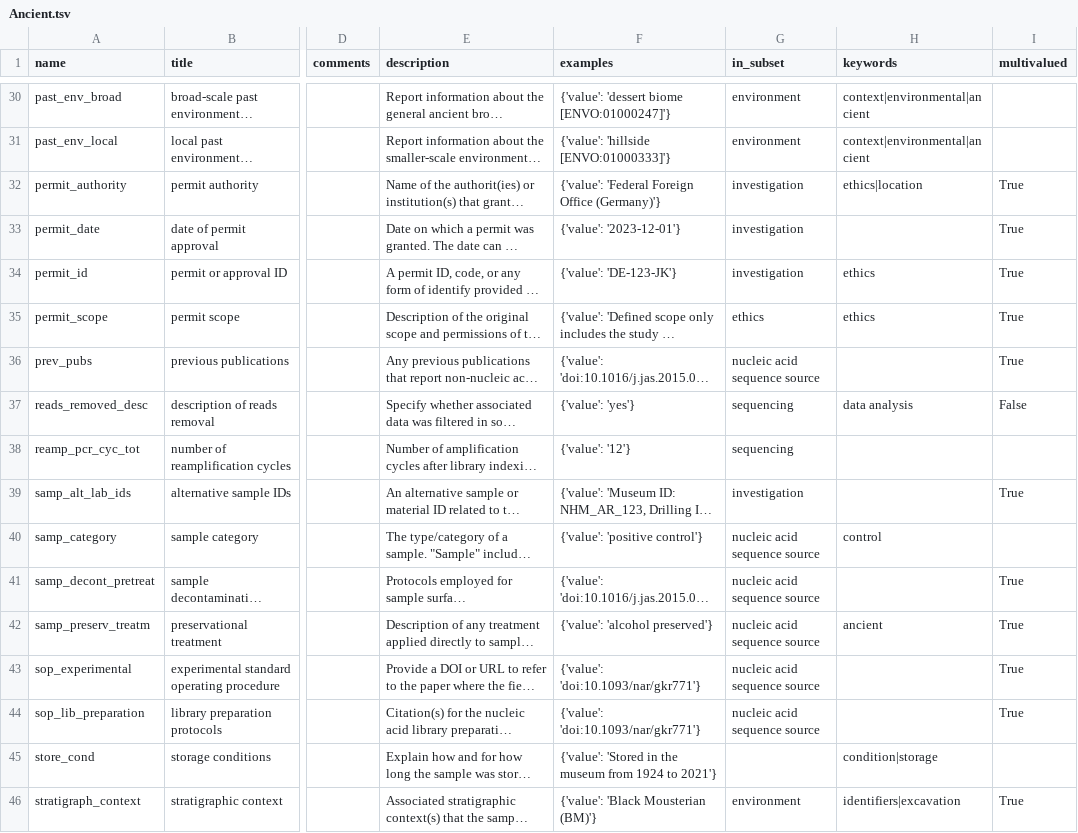
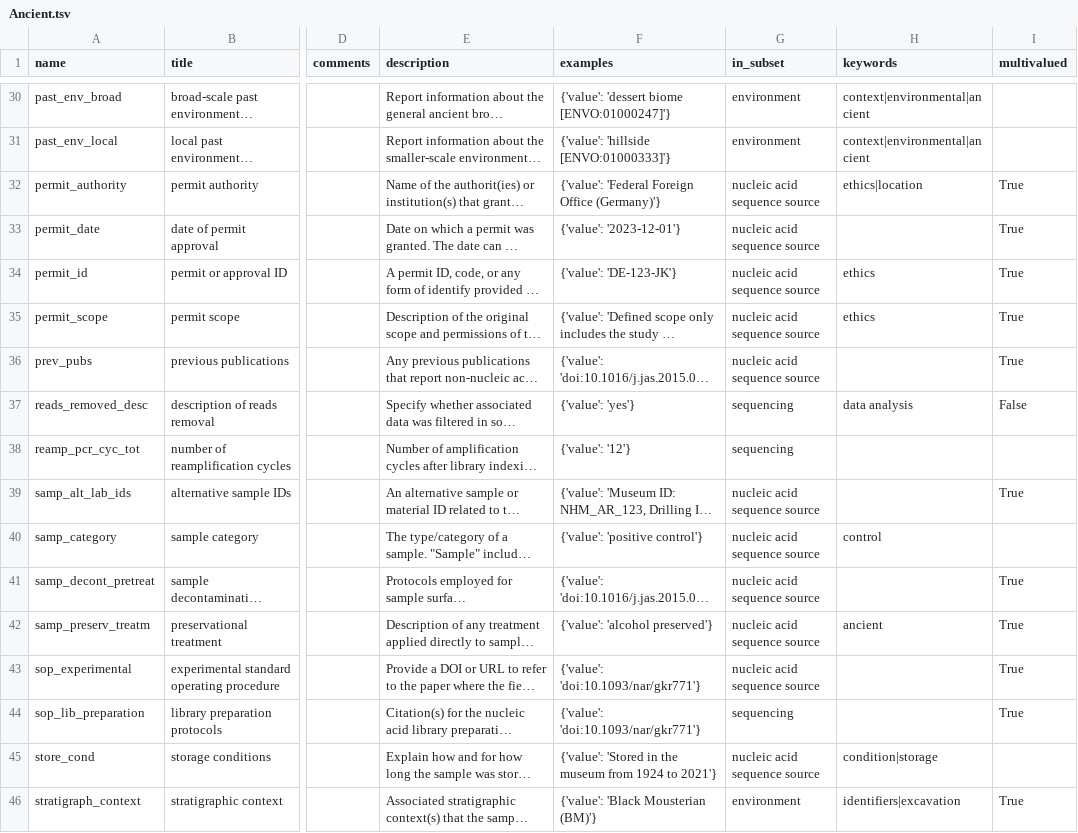
Before and after one commit to MIxS-MInAS/extension-ancient, a TSV file: project/class-model-tsvs/Ancient.tsv, drawn as a sheet; only a part is shown, gaps mark what is left out; long unchanged cells end in …; the diff covers the shown part only; the diff names each change by its address in the sheet, - before the commit and + after, or states it on an @@ line.

```diff
--- a/project/class-model-tsvs/Ancient.tsv
+++ b/project/class-model-tsvs/Ancient.tsv
-G32:G34 (in_subset): investigation
+G32:G34 (in_subset): nucleic acid sequence source
-G35 (in_subset): ethics
+G35 (in_subset): nucleic acid sequence source
-G39 (in_subset): investigation
+G39 (in_subset): nucleic acid sequence source
-G44 (in_subset): nucleic acid sequence source
+G44 (in_subset): sequencing
-G45 (in_subset): (empty)
+G45 (in_subset): nucleic acid sequence source
```
Also changed, not shown: 8 edited cells elsewhere in this file, 24 other files.
